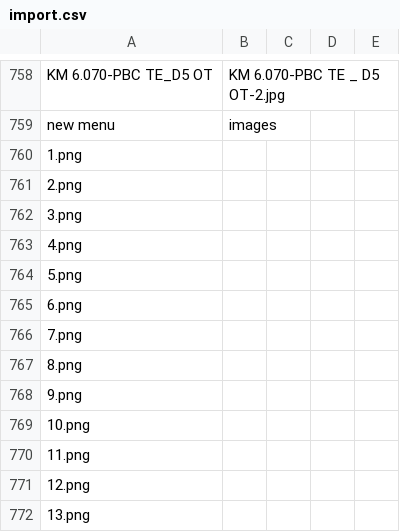
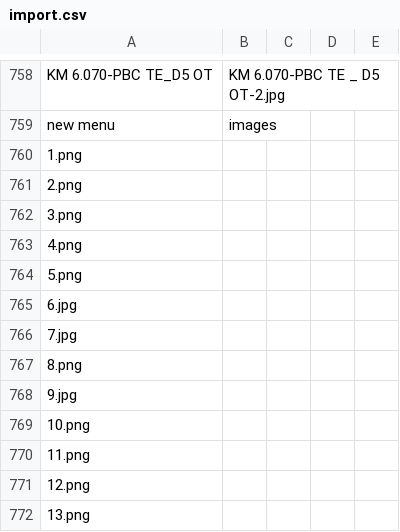
Before and after one commit to planetskht/HNSS-Phase-1, a CSV file: import.csv, drawn as a sheet; only a part is shown, gaps mark what is left out.

Commit message:
update

```diff
--- a/import.csv
+++ b/import.csv
@@ -764,6 +764,6 @@ new menu,images,,,
 5.png,,,,
-6.png,,,,
-7.png,,,,
+6.jpg,,,,
+7.jpg,,,,
 8.png,,,,
-9.png,,,,
+9.jpg,,,,
 10.png,,,,
```
